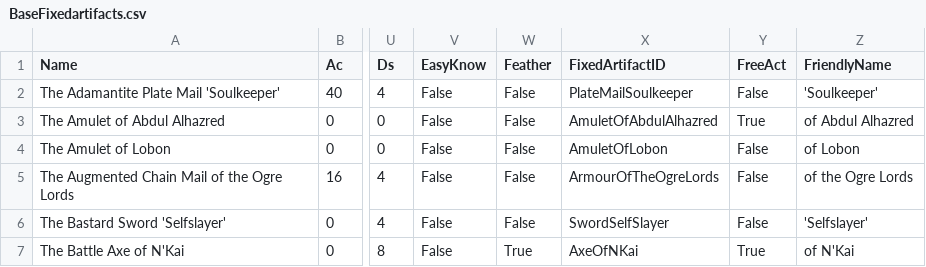
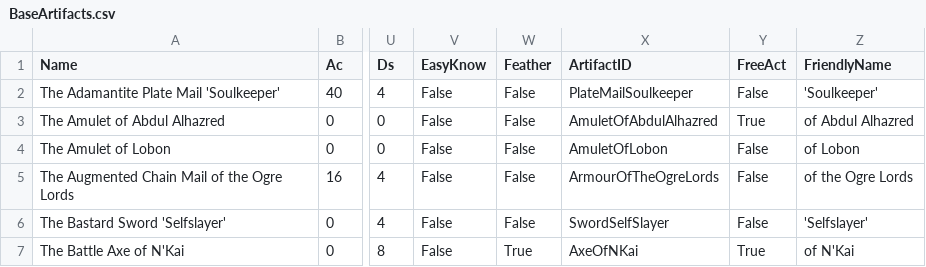
Before and after one commit to Gurbintroll/Cthangband, a CSV file: Cthangband/Data/BaseArtifacts.csv (was Cthangband/Data/BaseFixedartifacts.csv), drawn as a sheet; only a part is shown, gaps mark what is left out; the diff names each change by its address in the sheet, - before the commit and + after, or states it on an @@ line.

Commit message:
Renamed random artifacts to legendary items and fixed artifacts to simply artifacts.

```diff
--- a/Cthangband/Data/BaseFixedartifacts.csv
+++ b/Cthangband/Data/BaseArtifacts.csv
-X1: FixedArtifactID
+X1: ArtifactID
```
Also changed, not shown: 48 other files.
